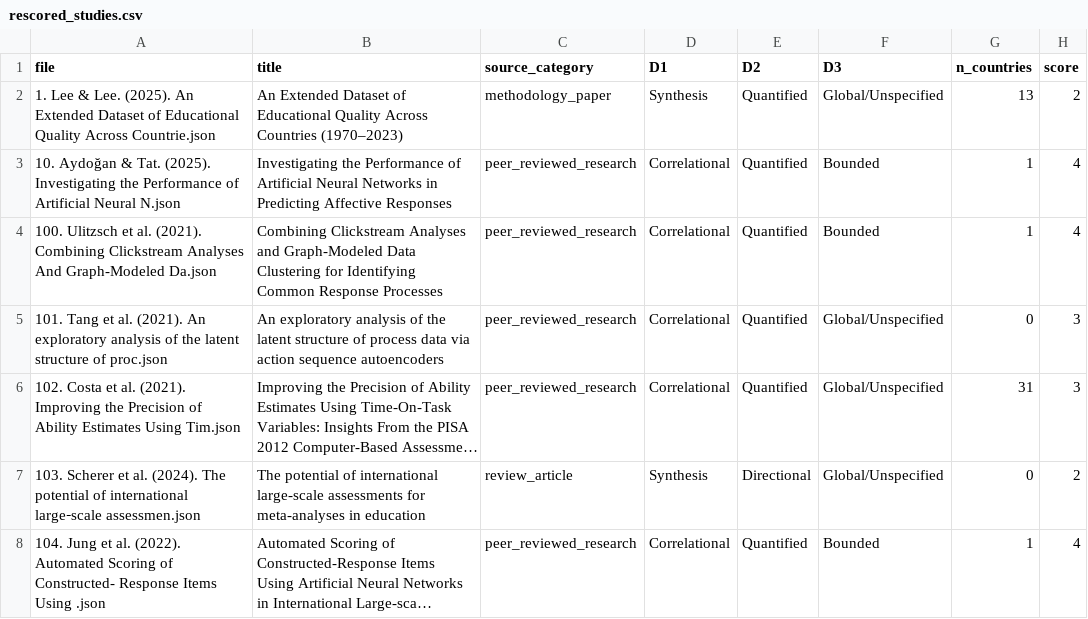
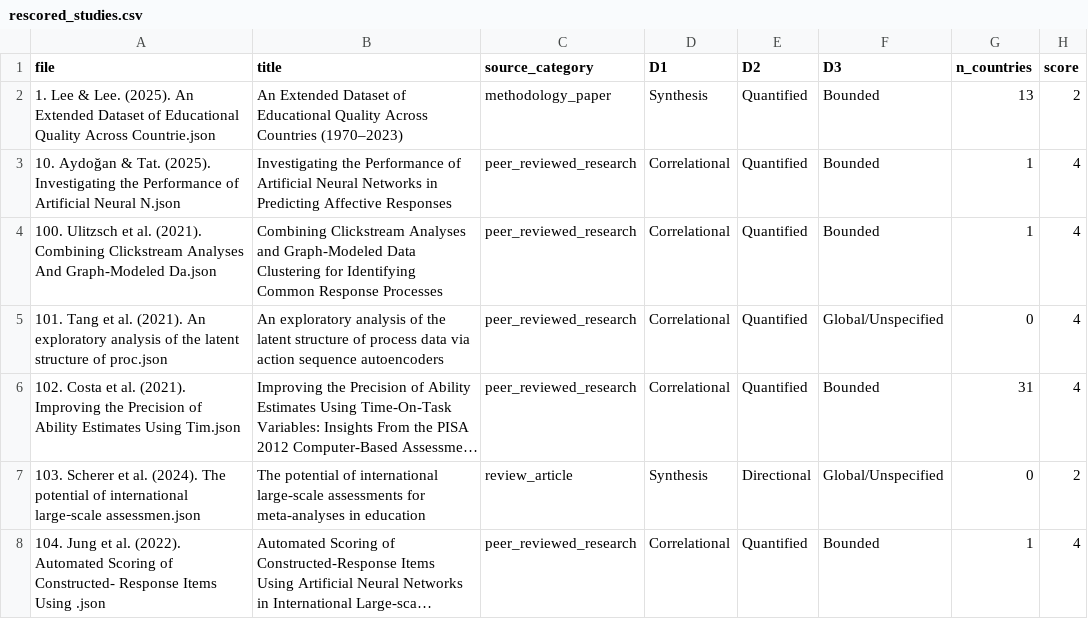
Before and after one commit to dedemerve/ILSA-Survey-Analysis, a CSV file: rescored_studies.csv, drawn as a sheet; only a part is shown; long unchanged cells end in …; the diff covers the shown part only; the diff names each change by its address in the sheet, - before the commit and + after, or states it on an @@ line.

```diff
--- a/rescored_studies.csv
+++ b/rescored_studies.csv
-F2 (D3): Global/Unspecified
+F2 (D3): Bounded
-H5:H6 (score): 3
+H5:H6 (score): 4
-F6 (D3): Global/Unspecified
+F6 (D3): Bounded
```
Also changed, not shown: 46 edited cells elsewhere in this file, 1 other file.
